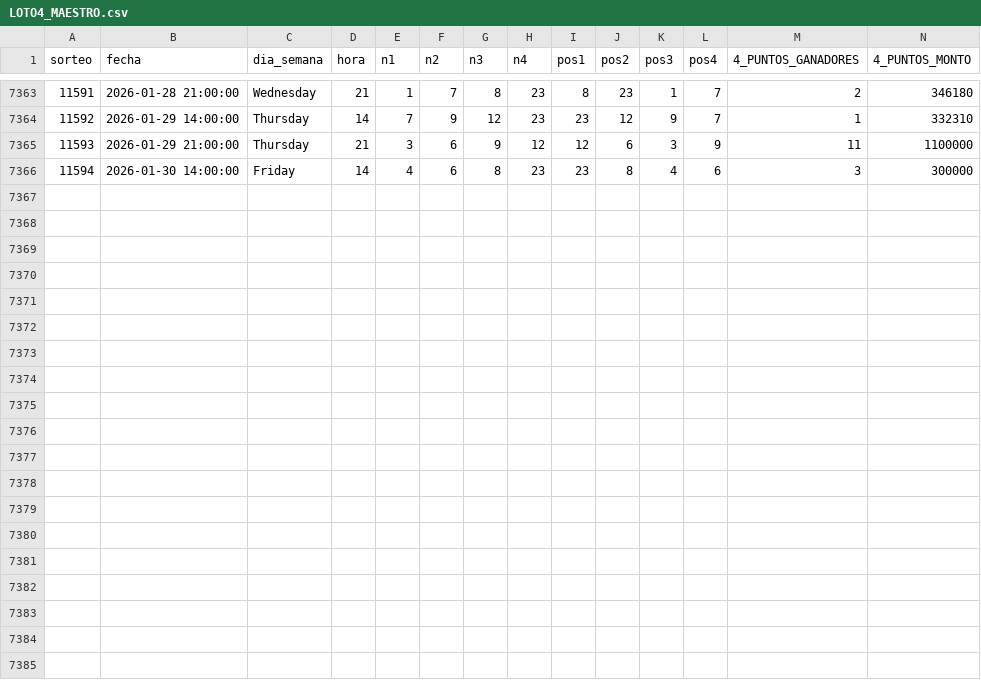
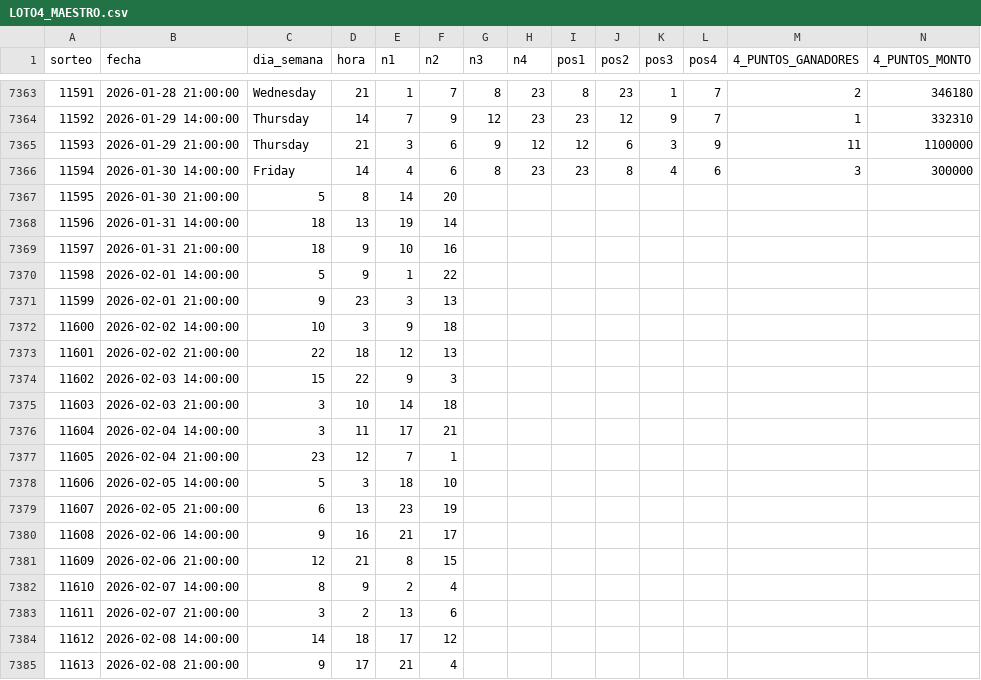
Before and after one commit to GaboAzorin/lotus-2026, a CSV file: data/LOTO4_MAESTRO.csv, drawn as a sheet; only a part is shown, gaps mark what is left out; rows hold the shown columns only; the diff covers the shown part only; the diff names each change by its address in the sheet, - before the commit and + after, or states it on an @@ line.

```diff
--- a/data/LOTO4_MAESTRO.csv
+++ b/data/LOTO4_MAESTRO.csv
+row 7367: 11595 | 2026-01-30 21:00:00 | 5 | 8 | 14 | 20
+row 7368: 11596 | 2026-01-31 14:00:00 | 18 | 13 | 19 | 14
+row 7369: 11597 | 2026-01-31 21:00:00 | 18 | 9 | 10 | 16
+row 7370: 11598 | 2026-02-01 14:00:00 | 5 | 9 | 1 | 22
+row 7371: 11599 | 2026-02-01 21:00:00 | 9 | 23 | 3 | 13
+row 7372: 11600 | 2026-02-02 14:00:00 | 10 | 3 | 9 | 18
+row 7373: 11601 | 2026-02-02 21:00:00 | 22 | 18 | 12 | 13
+row 7374: 11602 | 2026-02-03 14:00:00 | 15 | 22 | 9 | 3
+row 7375: 11603 | 2026-02-03 21:00:00 | 3 | 10 | 14 | 18
+row 7376: 11604 | 2026-02-04 14:00:00 | 3 | 11 | 17 | 21
+row 7377: 11605 | 2026-02-04 21:00:00 | 23 | 12 | 7 | 1
+row 7378: 11606 | 2026-02-05 14:00:00 | 5 | 3 | 18 | 10
+row 7379: 11607 | 2026-02-05 21:00:00 | 6 | 13 | 23 | 19
+row 7380: 11608 | 2026-02-06 14:00:00 | 9 | 16 | 21 | 17
+row 7381: 11609 | 2026-02-06 21:00:00 | 12 | 21 | 8 | 15
+row 7382: 11610 | 2026-02-07 14:00:00 | 8 | 9 | 2 | 4
+row 7383: 11611 | 2026-02-07 21:00:00 | 3 | 2 | 13 | 6
+row 7384: 11612 | 2026-02-08 14:00:00 | 14 | 18 | 17 | 12
+row 7385: 11613 | 2026-02-08 21:00:00 | 9 | 17 | 21 | 4
```
Also changed, not shown: 10 added rows elsewhere in this file, data/LOTO_HISTORIAL_MAESTRO.csv, data/RACHA_MAESTRO.csv, 2 other files.
